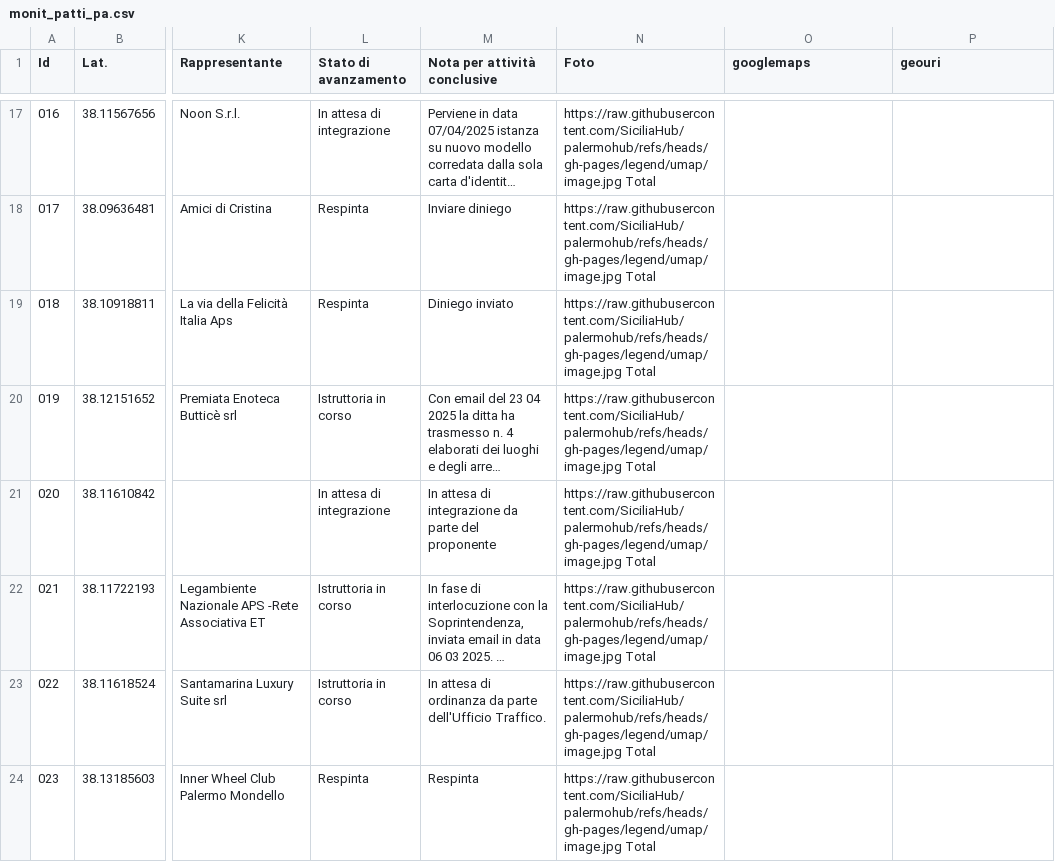
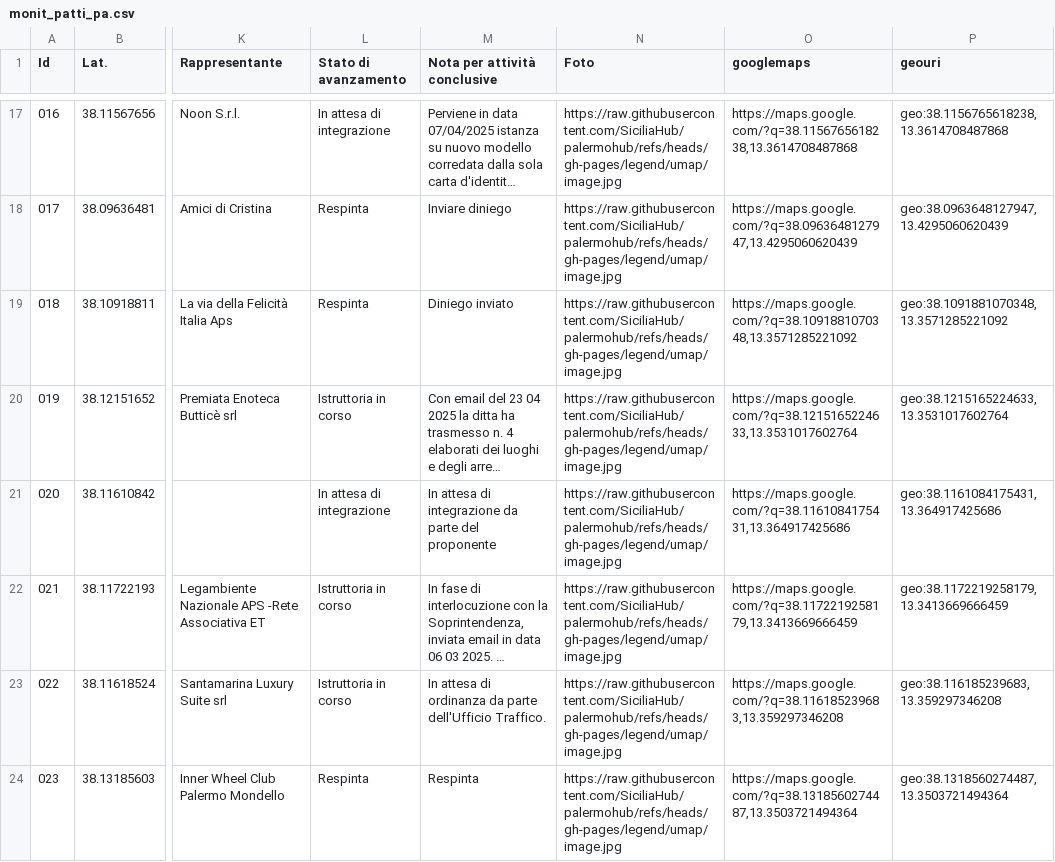
Before and after one commit to PalermoHub/Dashboard-Monitoraggio, a CSV file: dati/monit_patti_pa.csv, drawn as a sheet; only a part is shown, gaps mark what is left out; long unchanged cells end in …; the diff covers the shown part only; the diff names each change by its address in the sheet, - before the commit and + after, or states it on an @@ line.

```diff
--- a/dati/monit_patti_pa.csv
+++ b/dati/monit_patti_pa.csv
-N17:N24 (Foto): https://raw.githubusercontent.com/SiciliaHub/palermohub/refs/heads/gh-pages/legend/umap/image.jpg Total
+N17:N24 (Foto): https://raw.githubusercontent.com/SiciliaHub/palermohub/refs/heads/gh-pages/legend/umap/image.jpg
-O17 (googlemaps): (empty)
+O17 (googlemaps): https://maps.google.com/?q=38.1156765618238,13.3614708487868
-P17 (geouri): (empty)
+P17 (geouri): geo:38.1156765618238,13.3614708487868
-O18 (googlemaps): (empty)
+O18 (googlemaps): https://maps.google.com/?q=38.0963648127947,13.4295060620439
-P18 (geouri): (empty)
+P18 (geouri): geo:38.0963648127947,13.4295060620439
-O19 (googlemaps): (empty)
+O19 (googlemaps): https://maps.google.com/?q=38.1091881070348,13.3571285221092
-P19 (geouri): (empty)
+P19 (geouri): geo:38.1091881070348,13.3571285221092
-O20 (googlemaps): (empty)
+O20 (googlemaps): https://maps.google.com/?q=38.1215165224633,13.3531017602764
-P20 (geouri): (empty)
+P20 (geouri): geo:38.1215165224633,13.3531017602764
-O21 (googlemaps): (empty)
+O21 (googlemaps): https://maps.google.com/?q=38.1161084175431,13.364917425686
-P21 (geouri): (empty)
+P21 (geouri): geo:38.1161084175431,13.364917425686
-O22 (googlemaps): (empty)
+O22 (googlemaps): https://maps.google.com/?q=38.1172219258179,13.3413669666459
-P22 (geouri): (empty)
+P22 (geouri): geo:38.1172219258179,13.3413669666459
-O23 (googlemaps): (empty)
+O23 (googlemaps): https://maps.google.com/?q=38.116185239683,13.359297346208
-P23 (geouri): (empty)
+P23 (geouri): geo:38.116185239683,13.359297346208
-O24 (googlemaps): (empty)
+O24 (googlemaps): https://maps.google.com/?q=38.1318560274487,13.3503721494364
-P24 (geouri): (empty)
+P24 (geouri): geo:38.1318560274487,13.3503721494364
```
Also changed, not shown: 129 edited cells elsewhere in this file.
